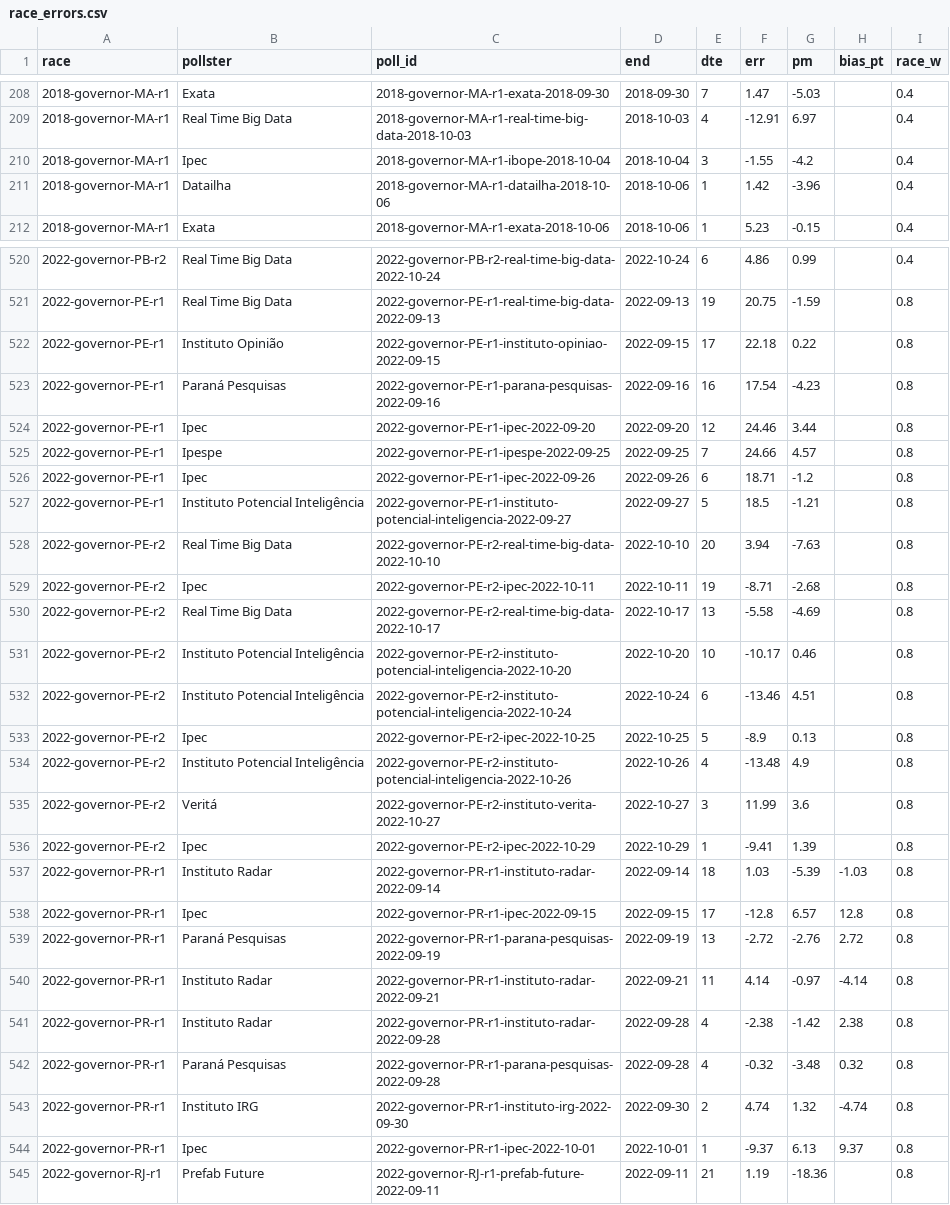
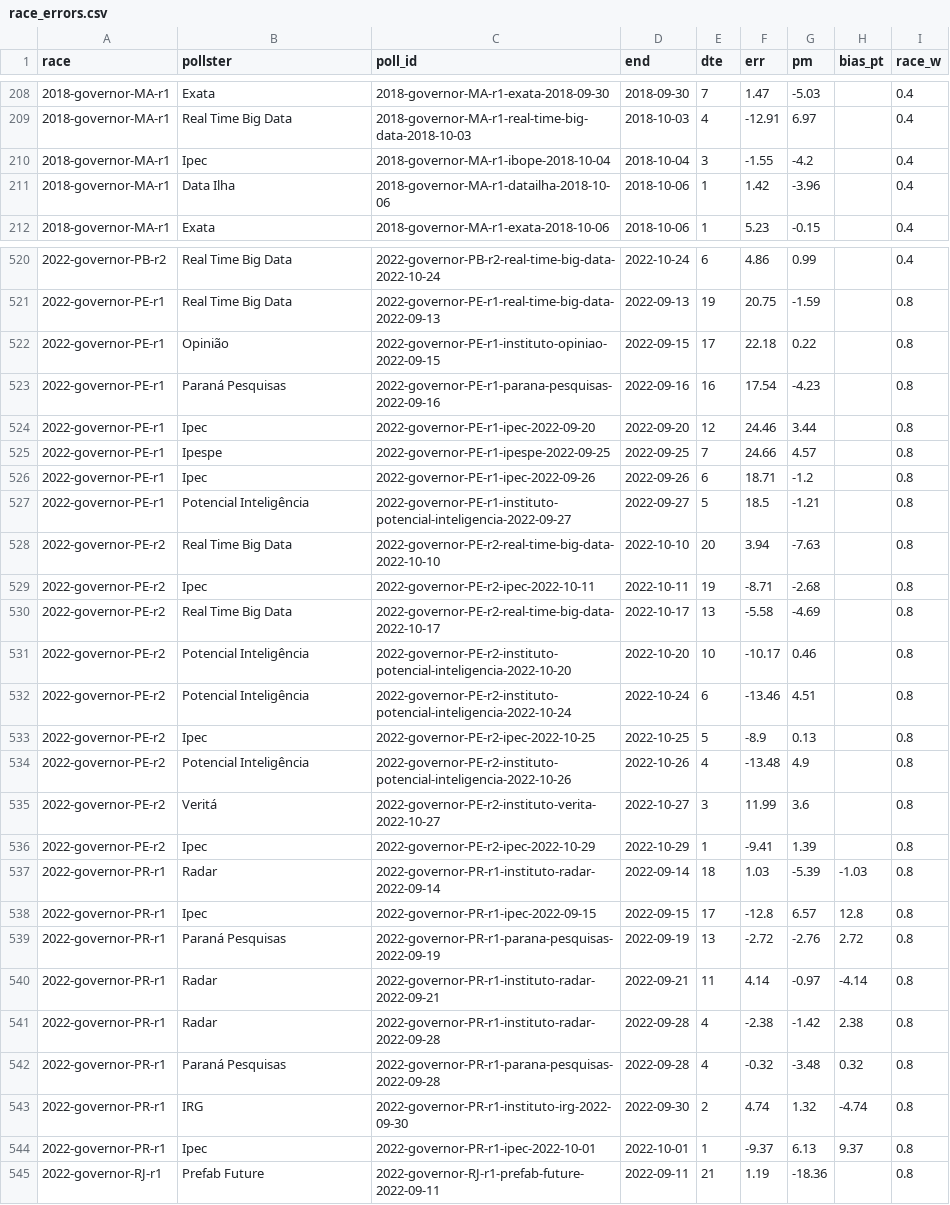
Before and after one commit to ThiagoTVarella/thiagotvarella.github.io, a CSV file: brpolls/data/race_errors.csv, drawn as a sheet; only a part is shown, gaps mark what is left out; the diff covers the shown part only.

```diff
--- a/brpolls/data/race_errors.csv
+++ b/brpolls/data/race_errors.csv
@@ -210,3 +210,3 @@ race,pollster,poll_id,end,dte,err,pm,bias_pt,race_w
 2018-governor-MA-r1,Ipec,2018-governor-MA-r1-ibope-2018-10-04,2018-10-04,3,-1.55,-4.2,,0.4
-2018-governor-MA-r1,Datailha,2018-governor-MA-r1-datailha-2018-10-06,2018-10-06,1,1.42,-3.96,,0.4
+2018-governor-MA-r1,Data Ilha,2018-governor-MA-r1-datailha-2018-10-06,2018-10-06,1,1.42,-3.96,,0.4
 2018-governor-MA-r1,Exata,2018-governor-MA-r1-exata-2018-10-06,2018-10-06,1,5.23,-0.15,,0.4
@@ -521,3 +521,3 @@ race,pollster,poll_id,end,dte,err,pm,bias_pt,race_w
 2022-governor-PE-r1,Real Time Big Data,2022-governor-PE-r1-real-time-big-data-2022-09-13,2022-09-13,19,20.75,-1.59,,0.8
-2022-governor-PE-r1,Instituto Opinião,2022-governor-PE-r1-instituto-opiniao-2022-09-15,2022-09-15,17,22.18,0.22,,0.8
+2022-governor-PE-r1,Opinião,2022-governor-PE-r1-instituto-opiniao-2022-09-15,2022-09-15,17,22.18,0.22,,0.8
 2022-governor-PE-r1,Paraná Pesquisas,2022-governor-PE-r1-parana-pesquisas-2022-09-16,2022-09-16,16,17.54,-4.23,,0.8
@@ -526,3 +526,3 @@ race,pollster,poll_id,end,dte,err,pm,bias_pt,race_w
 2022-governor-PE-r1,Ipec,2022-governor-PE-r1-ipec-2022-09-26,2022-09-26,6,18.71,-1.2,,0.8
-2022-governor-PE-r1,Instituto Potencial Inteligência,2022-governor-PE-r1-instituto-potencial-inteligencia-2022-09-27,2022-09-27,5,18.5,-1.21,,0.8
+2022-governor-PE-r1,Potencial Inteligência,2022-governor-PE-r1-instituto-potencial-inteligencia-2022-09-27,2022-09-27,5,18.5,-1.21,,0.8
 2022-governor-PE-r2,Real Time Big Data,2022-governor-PE-r2-real-time-big-data-2022-10-10,2022-10-10,20,3.94,-7.63,,0.8
@@ -530,15 +530,15 @@ race,pollster,poll_id,end,dte,err,pm,bias_pt,race_w
 2022-governor-PE-r2,Real Time Big Data,2022-governor-PE-r2-real-time-big-data-2022-10-17,2022-10-17,13,-5.58,-4.69,,0.8
-2022-governor-PE-r2,Instituto Potencial Inteligência,2022-governor-PE-r2-instituto-potencial-inteligencia-2022-10-20,2022-10-20,10,-10.17,0.46,,0.8
-2022-governor-PE-r2,Instituto Potencial Inteligência,2022-governor-PE-r2-instituto-potencial-inteligencia-2022-10-24,2022-10-24,6,-13.46,4.51,,0.8
+2022-governor-PE-r2,Potencial Inteligência,2022-governor-PE-r2-instituto-potencial-inteligencia-2022-10-20,2022-10-20,10,-10.17,0.46,,0.8
+2022-governor-PE-r2,Potencial Inteligência,2022-governor-PE-r2-instituto-potencial-inteligencia-2022-10-24,2022-10-24,6,-13.46,4.51,,0.8
 2022-governor-PE-r2,Ipec,2022-governor-PE-r2-ipec-2022-10-25,2022-10-25,5,-8.9,0.13,,0.8
-2022-governor-PE-r2,Instituto Potencial Inteligência,2022-governor-PE-r2-instituto-potencial-inteligencia-2022-10-26,2022-10-26,4,-13.48,4.9,,0.8
+2022-governor-PE-r2,Potencial Inteligência,2022-governor-PE-r2-instituto-potencial-inteligencia-2022-10-26,2022-10-26,4,-13.48,4.9,,0.8
 2022-governor-PE-r2,Veritá,2022-governor-PE-r2-instituto-verita-2022-10-27,2022-10-27,3,11.99,3.6,,0.8
 2022-governor-PE-r2,Ipec,2022-governor-PE-r2-ipec-2022-10-29,2022-10-29,1,-9.41,1.39,,0.8
-2022-governor-PR-r1,Instituto Radar,2022-governor-PR-r1-instituto-radar-2022-09-14,2022-09-14,18,1.03,-5.39,-1.03,0.8
+2022-governor-PR-r1,Radar,2022-governor-PR-r1-instituto-radar-2022-09-14,2022-09-14,18,1.03,-5.39,-1.03,0.8
 2022-governor-PR-r1,Ipec,2022-governor-PR-r1-ipec-2022-09-15,2022-09-15,17,-12.8,6.57,12.8,0.8
 2022-governor-PR-r1,Paraná Pesquisas,2022-governor-PR-r1-parana-pesquisas-2022-09-19,2022-09-19,13,-2.72,-2.76,2.72,0.8
-2022-governor-PR-r1,Instituto Radar,2022-governor-PR-r1-instituto-radar-2022-09-21,2022-09-21,11,4.14,-0.97,-4.14,0.8
-2022-governor-PR-r1,Instituto Radar,2022-governor-PR-r1-instituto-radar-2022-09-28,2022-09-28,4,-2.38,-1.42,2.38,0.8
+2022-governor-PR-r1,Radar,2022-governor-PR-r1-instituto-radar-2022-09-21,2022-09-21,11,4.14,-0.97,-4.14,0.8
+2022-governor-PR-r1,Radar,2022-governor-PR-r1-instituto-radar-2022-09-28,2022-09-28,4,-2.38,-1.42,2.38,0.8
 2022-governor-PR-r1,Paraná Pesquisas,2022-governor-PR-r1-parana-pesquisas-2022-09-28,2022-09-28,4,-0.32,-3.48,0.32,0.8
-2022-governor-PR-r1,Instituto IRG,2022-governor-PR-r1-instituto-irg-2022-09-30,2022-09-30,2,4.74,1.32,-4.74,0.8
+2022-governor-PR-r1,IRG,2022-governor-PR-r1-instituto-irg-2022-09-30,2022-09-30,2,4.74,1.32,-4.74,0.8
 2022-governor-PR-r1,Ipec,2022-governor-PR-r1-ipec-2022-10-01,2022-10-01,1,-9.37,6.13,9.37,0.8
```
Also changed, not shown: 40 edited cells elsewhere in this file, 8 other files.
